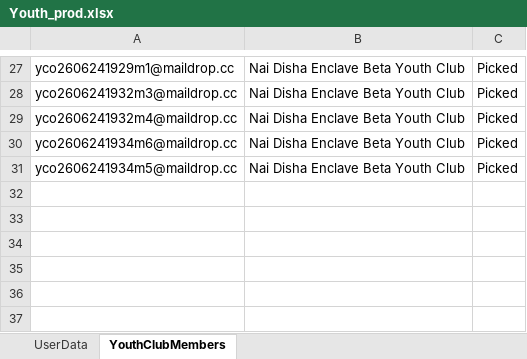
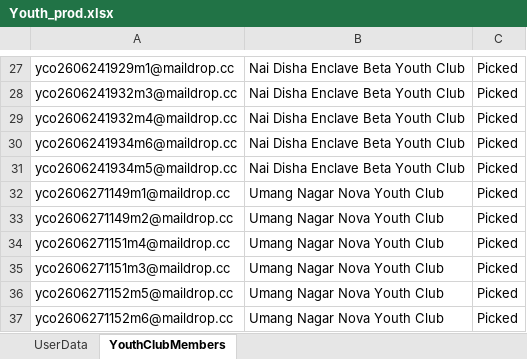
Before and after one commit to nishantsharma-dic/MYBharat-Automation, an Excel workbook: resources/Youth_prod.xlsx, sheet YouthClubMembers, drawn as a sheet; only a part is shown, gaps mark what is left out; values as stored, in another font and other column widths than the file's, no borders; the diff names each change by its address in the sheet, - before the commit and + after, or states it on an @@ line.

```diff
--- a/resources/Youth_prod.xlsx (sheet YouthClubMembers)
+++ b/resources/Youth_prod.xlsx (sheet YouthClubMembers)
+row 32: yco2606271149m1@maildrop.cc | Umang Nagar Nova Youth Club | Picked
+row 33: yco2606271149m2@maildrop.cc | Umang Nagar Nova Youth Club | Picked
+row 34: yco2606271151m4@maildrop.cc | Umang Nagar Nova Youth Club | Picked
+row 35: yco2606271151m3@maildrop.cc | Umang Nagar Nova Youth Club | Picked
+row 36: yco2606271152m5@maildrop.cc | Umang Nagar Nova Youth Club | Picked
+row 37: yco2606271152m6@maildrop.cc | Umang Nagar Nova Youth Club | Picked
```
Also changed, not shown: sheet UserData, resources/Partner_prod.xlsx, resources/Youth_beta.xlsx, 2 other files.
